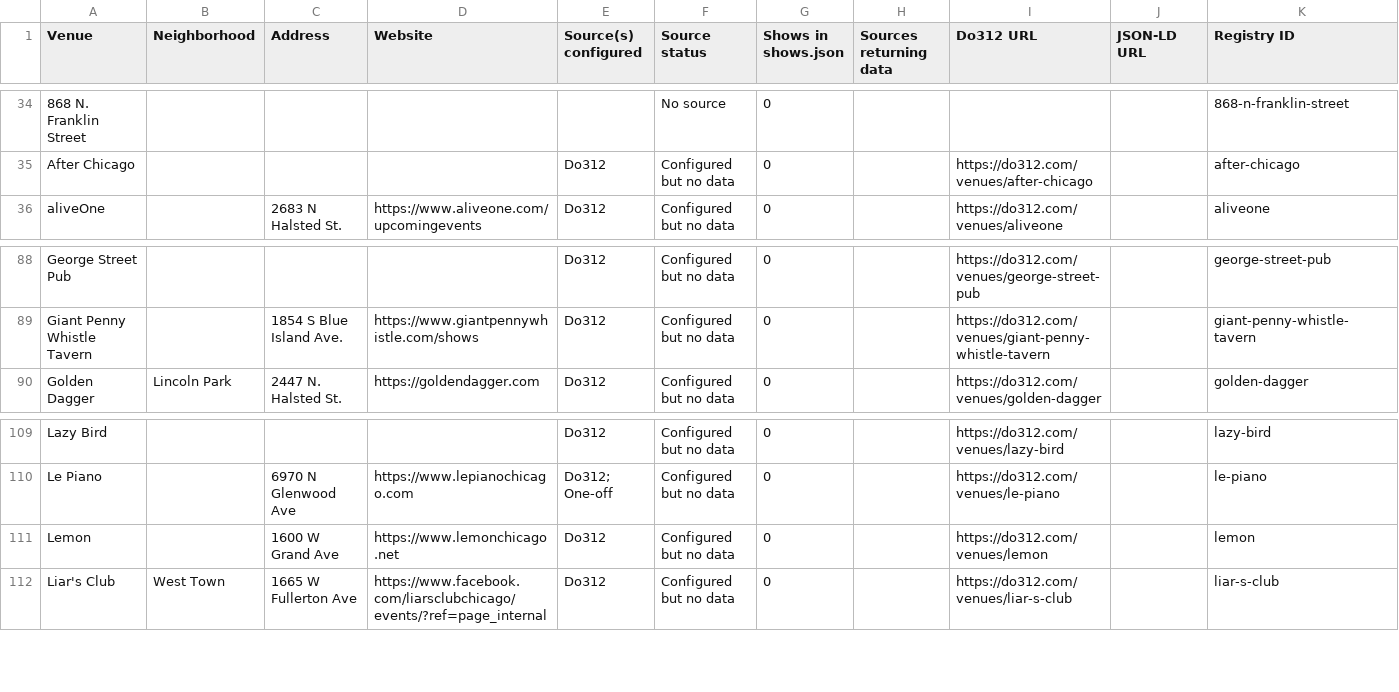
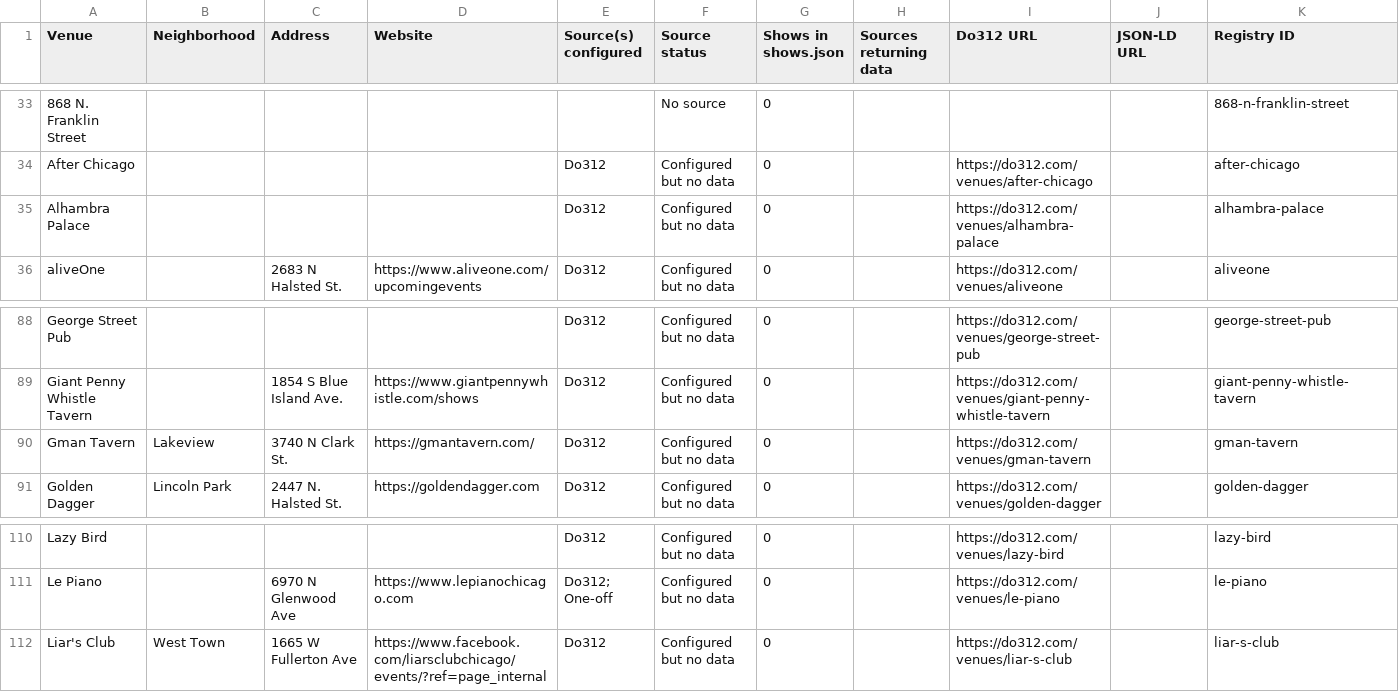
Before and after one commit to y0ung-nasha/showcal, a CSV file: venue-coverage.csv, drawn as a sheet; only a part is shown, gaps mark what is left out; removed rows and columns are numbered as before the commit, all else as after; rows hold the shown columns only; the diff covers the shown part only; the diff names each change by its address in the sheet, - before the commit and + after, or states it on an @@ line.

```diff
--- a/venue-coverage.csv
+++ b/venue-coverage.csv
+row 35: Alhambra Palace |  |  |  | Do312 | Configured but no data | 0 |  | https://do312.com/venues/alhambra-palace |  | alhambra-palace
+row 90: Gman Tavern | Lakeview | 3740 N Clark St. | https://gmantavern.com/ | Do312 | Configured but no data | 0 |  | https://do312.com/venues/gman-tavern |  | gman-tavern
-row 111: Lemon |  | 1600 W Grand Ave | https://www.lemonchicago.net | Do312 | Configured but no data | 0 |  | https://do312.com/venues/lemon |  | lemon
```
Also changed, not shown: 7 added rows, 8 removed rows and 14 edited cells elsewhere in this file, 5 other files.
